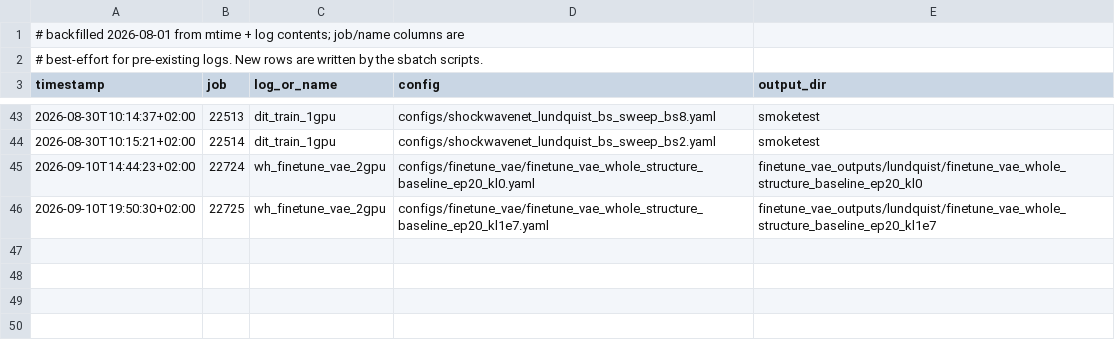
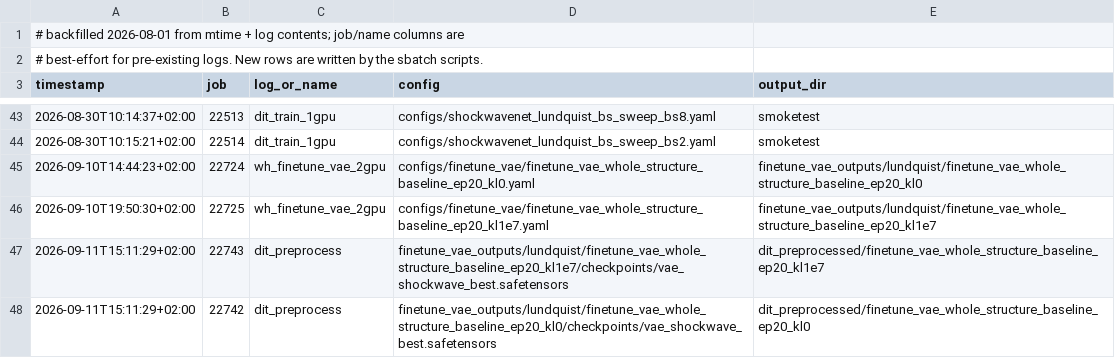
Before and after one commit to Weihao-Li-2001/windinet, a TSV file: logs/lundquist/INDEX.tsv, drawn as a sheet; only a part is shown, gaps mark what is left out.

```diff
--- a/logs/lundquist/INDEX.tsv
+++ b/logs/lundquist/INDEX.tsv
@@ -46 +46,3 @@ timestamp	job	log_or_name	config	output_dir
 2026-09-10T19:50:30+02:00	22725	wh_finetune_vae_2gpu	configs/finetune_vae/finetune_vae_whole_structure_baseline_ep20_kl1e7.yaml	finetune_vae_outputs/lundquist/finetune_vae_whole_structure_baseline_ep20_kl1e7
+2026-09-11T15:11:29+02:00	22743	dit_preprocess	finetune_vae_outputs/lundquist/finetune_vae_whole_structure_baseline_ep20_kl1e7/checkpoints/vae_shockwave_best.safetensors	dit_preprocessed/finetune_vae_whole_structure_baseline_ep20_kl1e7
+2026-09-11T15:11:29+02:00	22742	dit_preprocess	finetune_vae_outputs/lundquist/finetune_vae_whole_structure_baseline_ep20_kl0/checkpoints/vae_shockwave_best.safetensors	dit_preprocessed/finetune_vae_whole_structure_baseline_ep20_kl0
```
Also changed, not shown: 6 other files.
